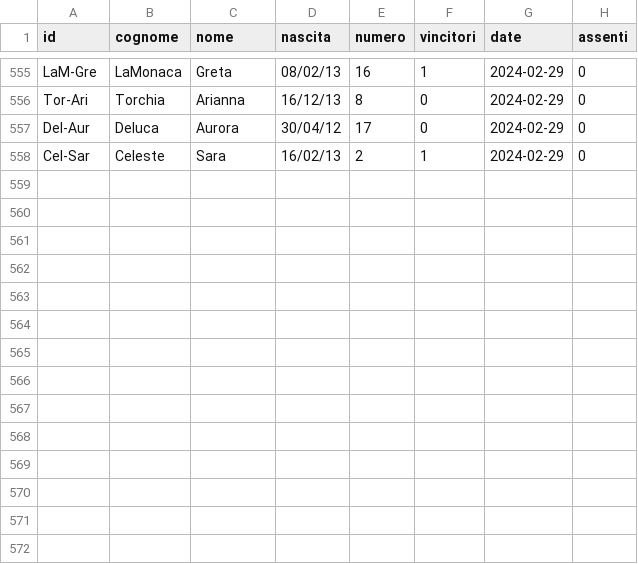
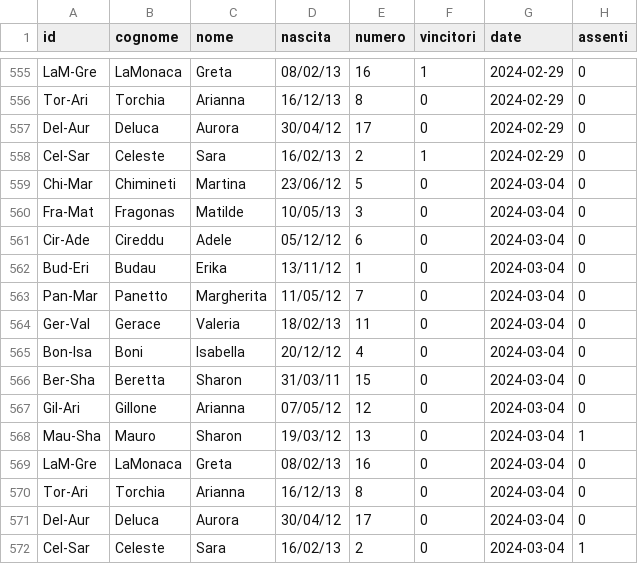
Before and after one commit to mchiapello/U12F_Caluso_2324, a CSV file: data/classificaRaw.csv, drawn as a sheet; only a part is shown, gaps mark what is left out; the diff names each change by its address in the sheet, - before the commit and + after, or states it on an @@ line.

```diff
--- a/data/classificaRaw.csv
+++ b/data/classificaRaw.csv
+row 559: Chi-Mar | Chimineti | Martina | 23/06/12 | 5 | 0 | 2024-03-04 | 0
+row 560: Fra-Mat | Fragonas | Matilde | 10/05/13 | 3 | 0 | 2024-03-04 | 0
+row 561: Cir-Ade | Cireddu | Adele | 05/12/12 | 6 | 0 | 2024-03-04 | 0
+row 562: Bud-Eri | Budau | Erika | 13/11/12 | 1 | 0 | 2024-03-04 | 0
+row 563: Pan-Mar | Panetto | Margherita | 11/05/12 | 7 | 0 | 2024-03-04 | 0
+row 564: Ger-Val | Gerace | Valeria | 18/02/13 | 11 | 0 | 2024-03-04 | 0
+row 565: Bon-Isa | Boni | Isabella | 20/12/12 | 4 | 0 | 2024-03-04 | 0
+row 566: Ber-Sha | Beretta | Sharon | 31/03/11 | 15 | 0 | 2024-03-04 | 0
+row 567: Gil-Ari | Gillone | Arianna | 07/05/12 | 12 | 0 | 2024-03-04 | 0
+row 568: Mau-Sha | Mauro | Sharon | 19/03/12 | 13 | 0 | 2024-03-04 | 1
+row 569: LaM-Gre | LaMonaca | Greta | 08/02/13 | 16 | 0 | 2024-03-04 | 0
+row 570: Tor-Ari | Torchia | Arianna | 16/12/13 | 8 | 0 | 2024-03-04 | 0
+row 571: Del-Aur | Deluca | Aurora | 30/04/12 | 17 | 0 | 2024-03-04 | 0
+row 572: Cel-Sar | Celeste | Sara | 16/02/13 | 2 | 0 | 2024-03-04 | 1
```
Also changed, not shown: data/presenze.csv, 16 other files.
